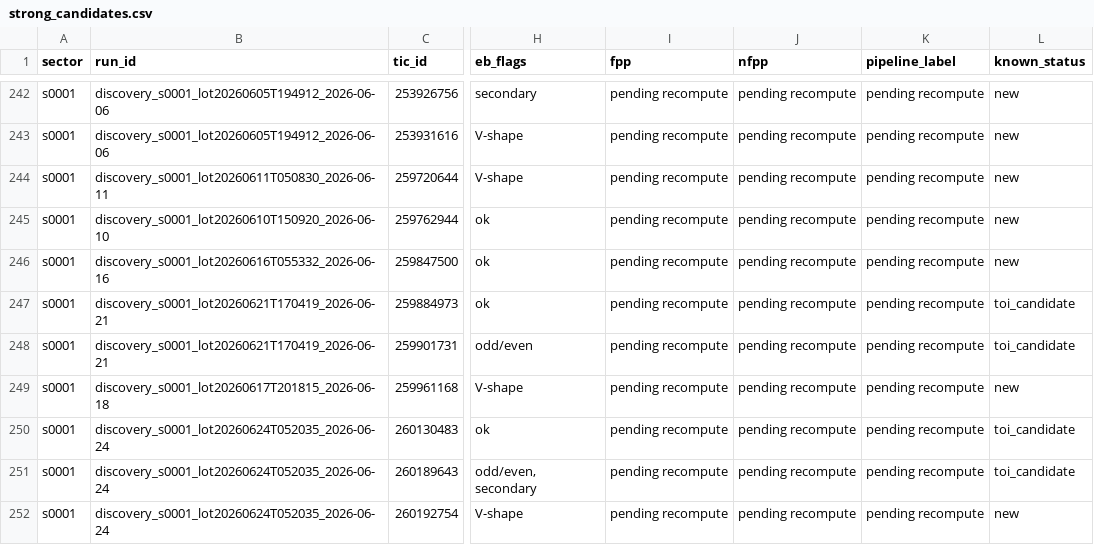
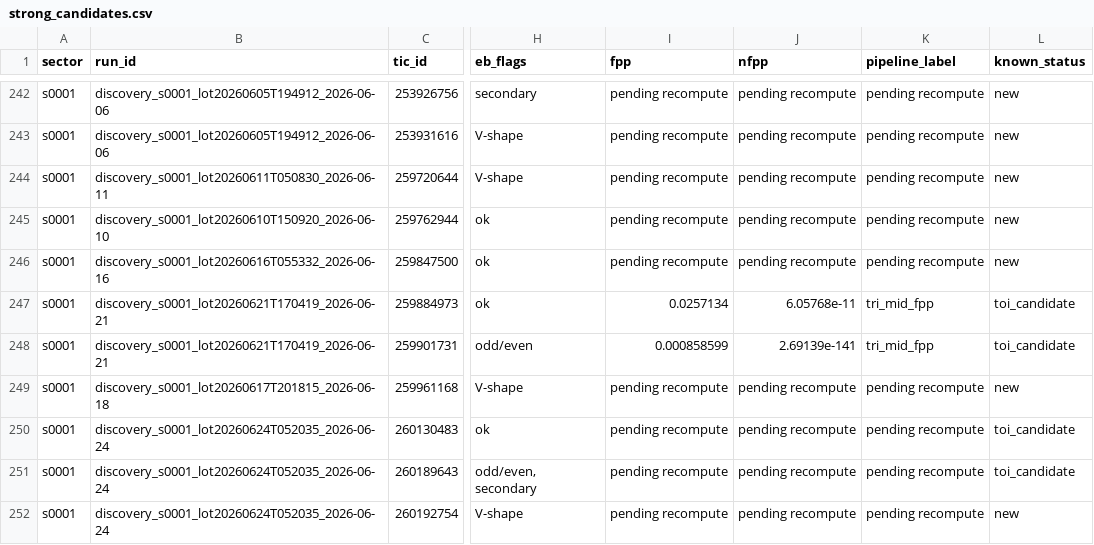
Before and after one commit to exonit-project/exonit-results, a CSV file: candidates/strong_candidates.csv, drawn as a sheet; only a part is shown, gaps mark what is left out; the diff covers the shown part only; the diff names each change by its address in the sheet, - before the commit and + after, or states it on an @@ line.

```diff
--- a/candidates/strong_candidates.csv
+++ b/candidates/strong_candidates.csv
-I247 (fpp): pending recompute
+I247 (fpp): 0.0257134
-J247 (nfpp): pending recompute
+J247 (nfpp): 6.05768e-11
-K247:K248 (pipeline_label): pending recompute
+K247:K248 (pipeline_label): tri_mid_fpp
-I248 (fpp): pending recompute
+I248 (fpp): 0.000858599
-J248 (nfpp): pending recompute
+J248 (nfpp): 2.69139e-141
```
Also changed, not shown: 18 edited cells elsewhere in this file, 5 other files.
